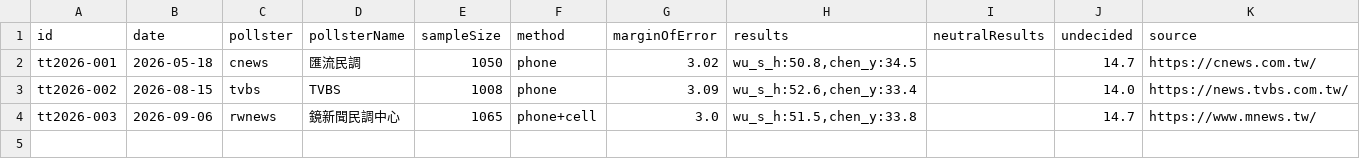
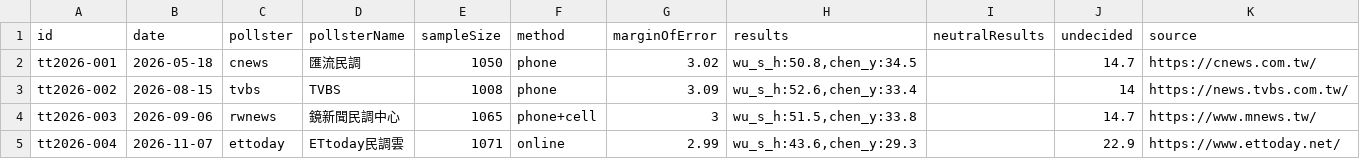
Before and after one commit to sakuradigi/clearpoll, a CSV file: sheets_import/2026-taitung-mayor.csv, drawn as a sheet.

```diff
--- a/sheets_import/2026-taitung-mayor.csv
+++ b/sheets_import/2026-taitung-mayor.csv
@@ -2,3 +2,4 @@ id,date,pollster,pollsterName,sampleSize,method,marginOfError,results,neutralRes
 tt2026-001,2026-05-18,cnews,匯流民調,1050,phone,3.02,"wu_s_h:50.8,chen_y:34.5",,14.7,https://cnews.com.tw/
-tt2026-002,2026-08-15,tvbs,TVBS,1008,phone,3.09,"wu_s_h:52.6,chen_y:33.4",,14.0,https://news.tvbs.com.tw/
-tt2026-003,2026-09-06,rwnews,鏡新聞民調中心,1065,phone+cell,3.0,"wu_s_h:51.5,chen_y:33.8",,14.7,https://www.mnews.tw/
+tt2026-002,2026-08-15,tvbs,TVBS,1008,phone,3.09,"wu_s_h:52.6,chen_y:33.4",,14,https://news.tvbs.com.tw/
+tt2026-003,2026-09-06,rwnews,鏡新聞民調中心,1065,phone+cell,3,"wu_s_h:51.5,chen_y:33.8",,14.7,https://www.mnews.tw/
+tt2026-004,2026-11-07,ettoday,ETtoday民調雲,1071,online,2.99,"wu_s_h:43.6,chen_y:29.3",,22.9,https://www.ettoday.net/
```
Also changed, not shown: sheets_import/2026-newtaipei-mayor.csv, sheets_import/2026-taichung-mayor.csv, 7 other files.
